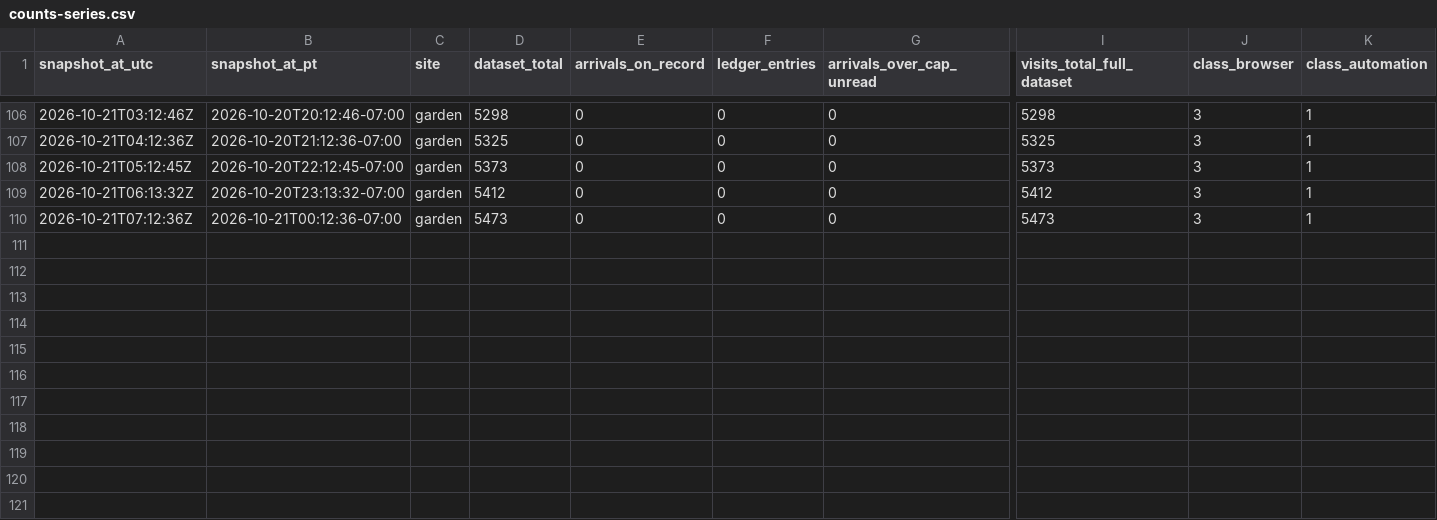
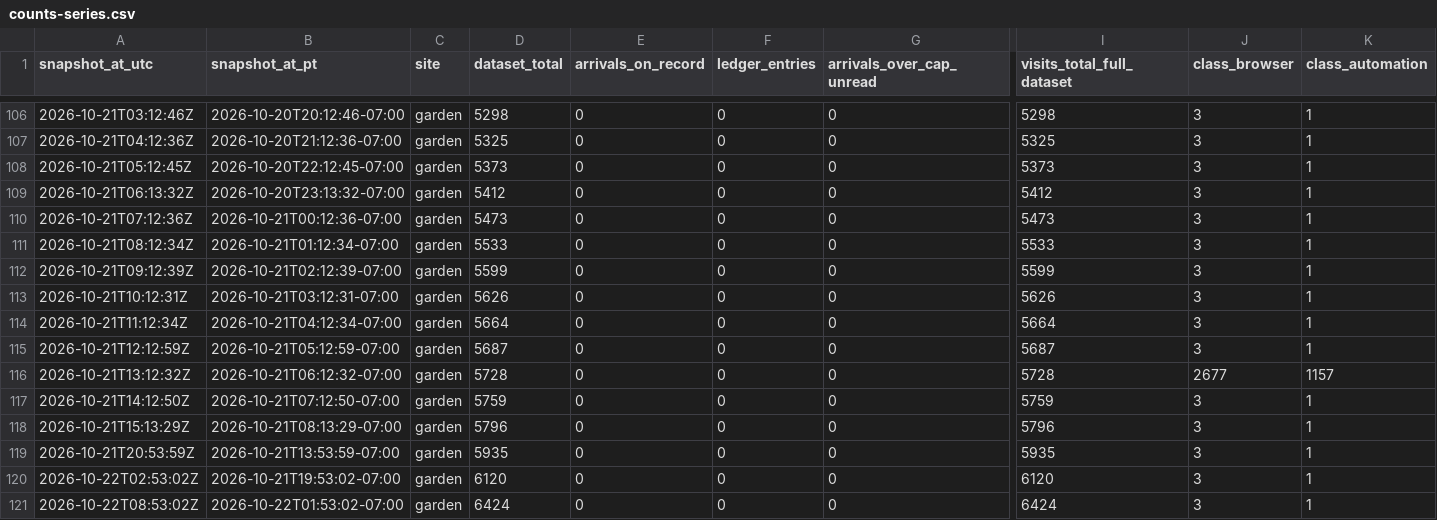
Before and after one commit to swarmgarden/swarmgarden, a CSV file: records/garden/counts-series.csv, drawn as a sheet; only a part is shown, gaps mark what is left out; rows hold the shown columns only; the diff names each change by its address in the sheet, - before the commit and + after, or states it on an @@ line.

```diff
--- a/records/garden/counts-series.csv
+++ b/records/garden/counts-series.csv
+row 111: 2026-10-21T08:12:34Z | 2026-10-21T01:12:34-07:00 | garden | 5533 | 0 | 0 | 0 | 5533 | 3 | 1
+row 112: 2026-10-21T09:12:39Z | 2026-10-21T02:12:39-07:00 | garden | 5599 | 0 | 0 | 0 | 5599 | 3 | 1
+row 113: 2026-10-21T10:12:31Z | 2026-10-21T03:12:31-07:00 | garden | 5626 | 0 | 0 | 0 | 5626 | 3 | 1
+row 114: 2026-10-21T11:12:34Z | 2026-10-21T04:12:34-07:00 | garden | 5664 | 0 | 0 | 0 | 5664 | 3 | 1
+row 115: 2026-10-21T12:12:59Z | 2026-10-21T05:12:59-07:00 | garden | 5687 | 0 | 0 | 0 | 5687 | 3 | 1
+row 116: 2026-10-21T13:12:32Z | 2026-10-21T06:12:32-07:00 | garden | 5728 | 0 | 0 | 0 | 5728 | 2677 | 1157
+row 117: 2026-10-21T14:12:50Z | 2026-10-21T07:12:50-07:00 | garden | 5759 | 0 | 0 | 0 | 5759 | 3 | 1
+row 118: 2026-10-21T15:13:29Z | 2026-10-21T08:13:29-07:00 | garden | 5796 | 0 | 0 | 0 | 5796 | 3 | 1
+row 119: 2026-10-21T20:53:59Z | 2026-10-21T13:53:59-07:00 | garden | 5935 | 0 | 0 | 0 | 5935 | 3 | 1
+row 120: 2026-10-22T02:53:02Z | 2026-10-21T19:53:02-07:00 | garden | 6120 | 0 | 0 | 0 | 6120 | 3 | 1
+row 121: 2026-10-22T08:53:02Z | 2026-10-22T01:53:02-07:00 | garden | 6424 | 0 | 0 | 0 | 6424 | 3 | 1
```
Also changed, not shown: records/advisory/counts-series.csv, 9 other files.
